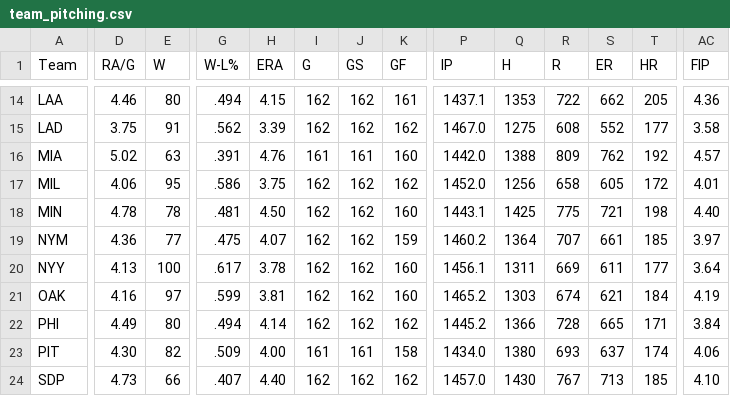
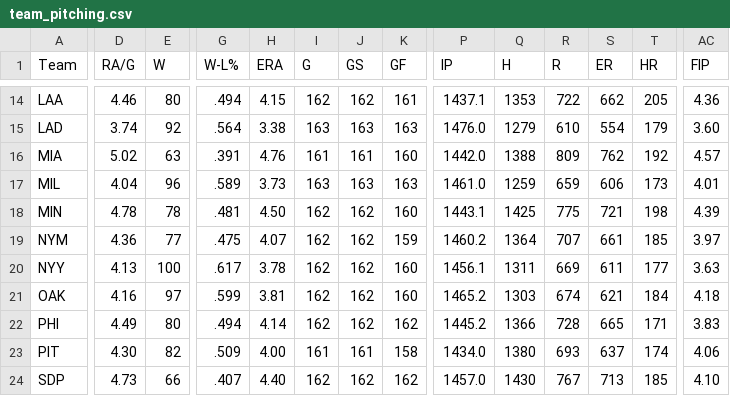
Before and after one commit to EGoms/baseball, a CSV file: team_pitching.csv, drawn as a sheet; only a part is shown, gaps mark what is left out; the diff covers the shown part only; the diff names each change by its address in the sheet, - before the commit and + after, or states it on an @@ line.

```diff
--- a/team_pitching.csv
+++ b/team_pitching.csv
-D15 (RA/G): 3.75
+D15 (RA/G): 3.74
-E15 (W): 91
+E15 (W): 92
-G15 (W-L%): .562
+G15 (W-L%): .564
-H15 (ERA): 3.39
+H15 (ERA): 3.38
-I15 (G): 162
+I15 (G): 163
-J15 (GS): 162
+J15 (GS): 163
-K15 (GF): 162
+K15 (GF): 163
-P15 (IP): 1467.0
+P15 (IP): 1476.0
-Q15 (H): 1275
+Q15 (H): 1279
-R15 (R): 608
+R15 (R): 610
-S15 (ER): 552
+S15 (ER): 554
-T15 (HR): 177
+T15 (HR): 179
-AC15 (FIP): 3.58
+AC15 (FIP): 3.60
-D17 (RA/G): 4.06
+D17 (RA/G): 4.04
-E17 (W): 95
+E17 (W): 96
-G17 (W-L%): .586
+G17 (W-L%): .589
-H17 (ERA): 3.75
+H17 (ERA): 3.73
-I17 (G): 162
+I17 (G): 163
-J17 (GS): 162
+J17 (GS): 163
-K17 (GF): 162
+K17 (GF): 163
-P17 (IP): 1452.0
+P17 (IP): 1461.0
-Q17 (H): 1256
+Q17 (H): 1259
-R17 (R): 658
+R17 (R): 659
-S17 (ER): 605
+S17 (ER): 606
-T17 (HR): 172
+T17 (HR): 173
-AC18 (FIP): 4.40
+AC18 (FIP): 4.39
-AC20 (FIP): 3.64
+AC20 (FIP): 3.63
-AC21 (FIP): 4.19
+AC21 (FIP): 4.18
-AC22 (FIP): 3.84
+AC22 (FIP): 3.83
```
Also changed, not shown: 84 edited cells elsewhere in this file, batting.csv, pitching.csv, 2 other files.
